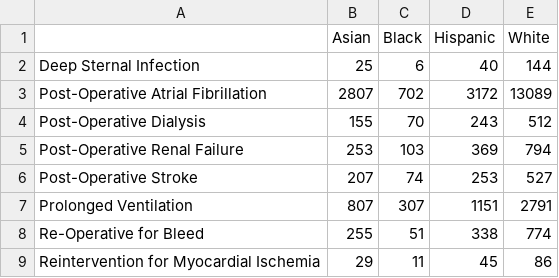
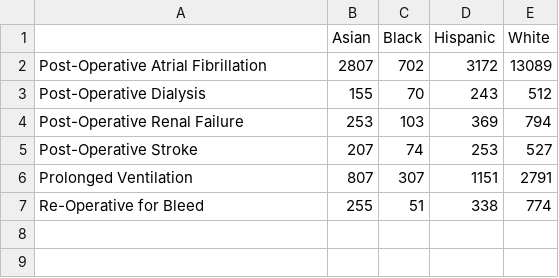
Before and after one commit to 20jmeyer/CABG-Complications, a CSV file: d3data/contingency_table_race.csv, drawn as a sheet; the diff names each change by its address in the sheet, - before the commit and + after, or states it on an @@ line.

```diff
--- a/d3data/contingency_table_race.csv
+++ b/d3data/contingency_table_race.csv
-row 2: Deep Sternal Infection | 25 | 6 | 40 | 144
-row 9: Reintervention for Myocardial Ischemia | 29 | 11 | 45 | 86
```
Also changed, not shown: d3data/contingency_table_age.csv, d3data/contingency_table_gender.csv, 6 other files.
